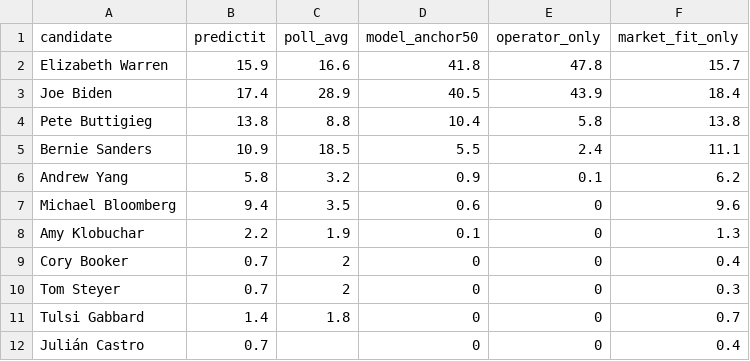
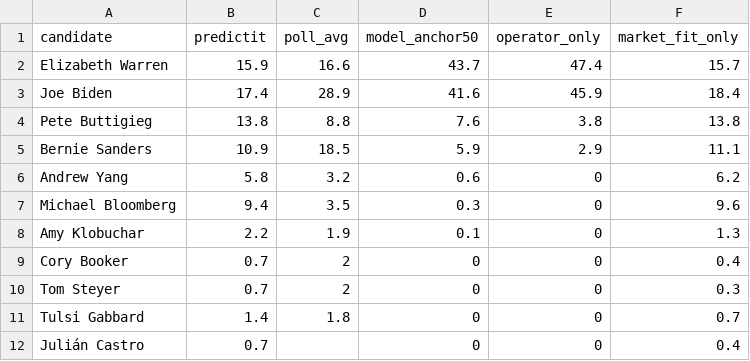
Before and after one commit to driscollglobe/2028-machine, a CSV file: backtest-2020/results.csv, drawn as a sheet.

```diff
--- a/backtest-2020/results.csv
+++ b/backtest-2020/results.csv
@@ -1,8 +1,8 @@
 candidate,predictit,poll_avg,model_anchor50,operator_only,market_fit_only
-Elizabeth Warren,15.9,16.6,41.8,47.8,15.7
-Joe Biden,17.4,28.9,40.5,43.9,18.4
-Pete Buttigieg,13.8,8.8,10.4,5.8,13.8
-Bernie Sanders,10.9,18.5,5.5,2.4,11.1
-Andrew Yang,5.8,3.2,0.9,0.1,6.2
-Michael Bloomberg,9.4,3.5,0.6,0,9.6
+Elizabeth Warren,15.9,16.6,43.7,47.4,15.7
+Joe Biden,17.4,28.9,41.6,45.9,18.4
+Pete Buttigieg,13.8,8.8,7.6,3.8,13.8
+Bernie Sanders,10.9,18.5,5.9,2.9,11.1
+Andrew Yang,5.8,3.2,0.6,0,6.2
+Michael Bloomberg,9.4,3.5,0.3,0,9.6
 Amy Klobuchar,2.2,1.9,0.1,0,1.3
```
Also changed, not shown: 49 other files.
